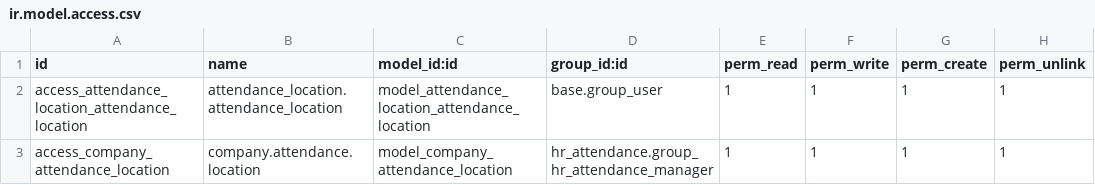
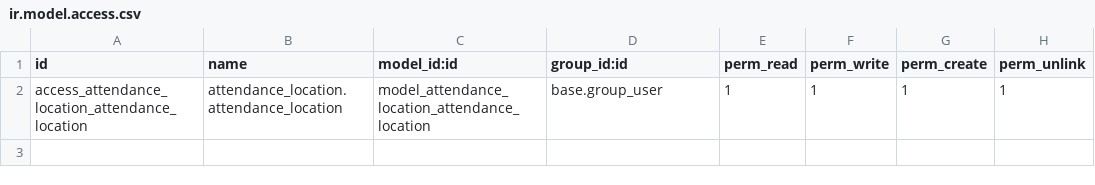
Before and after one commit to Ecotechq8/eco-saas, a CSV file: aptuem_attendance_location/security/ir.model.access.csv, drawn as a sheet; the diff names each change by its address in the sheet, - before the commit and + after, or states it on an @@ line.

Commit message:
attendance restriction

```diff
--- a/aptuem_attendance_location/security/ir.model.access.csv
+++ b/aptuem_attendance_location/security/ir.model.access.csv
-row 3: access_company_attendance_location | company.attendance.location | model_company_attendance_location | hr_attendance.group_hr_attendance_manager | 1 | 1 | 1 | 1
```
